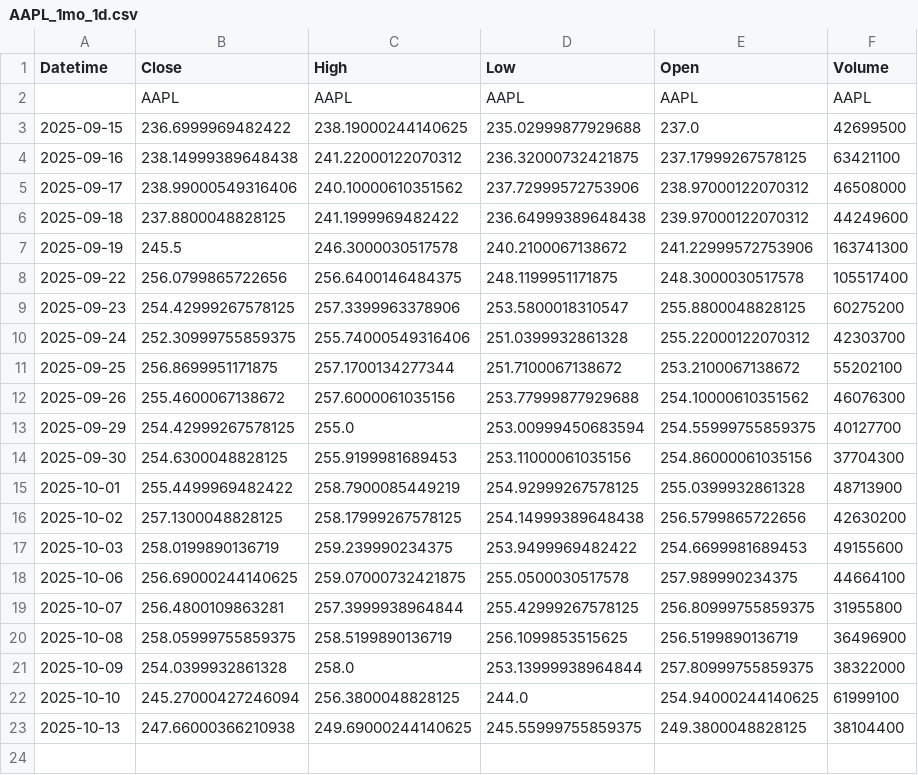
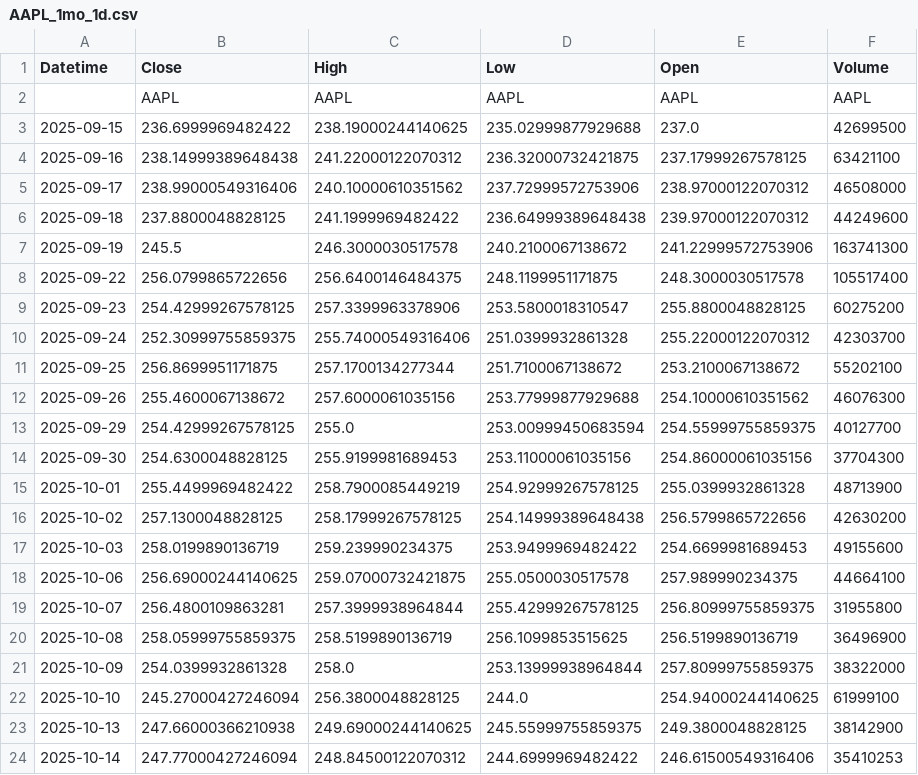
Before and after one commit to jashobanta-6370/Zensar, a CSV file: data/AAPL_1mo_1d.csv, drawn as a sheet.

```diff
--- a/data/AAPL_1mo_1d.csv
+++ b/data/AAPL_1mo_1d.csv
@@ -22,2 +22,3 @@ Datetime,Close,High,Low,Open,Volume
 2025-10-10,245.27000427246094,256.3800048828125,244.0,254.94000244140625,61999100
-2025-10-13,247.66000366210938,249.69000244140625,245.55999755859375,249.3800048828125,38104400
+2025-10-13,247.66000366210938,249.69000244140625,245.55999755859375,249.3800048828125,38142900
+2025-10-14,247.77000427246094,248.84500122070312,244.6999969482422,246.61500549316406,35410253
```
Also changed, not shown: data/AMZN_1mo_1d.csv, data/GOOGL_1mo_1d.csv, 2 other files.
